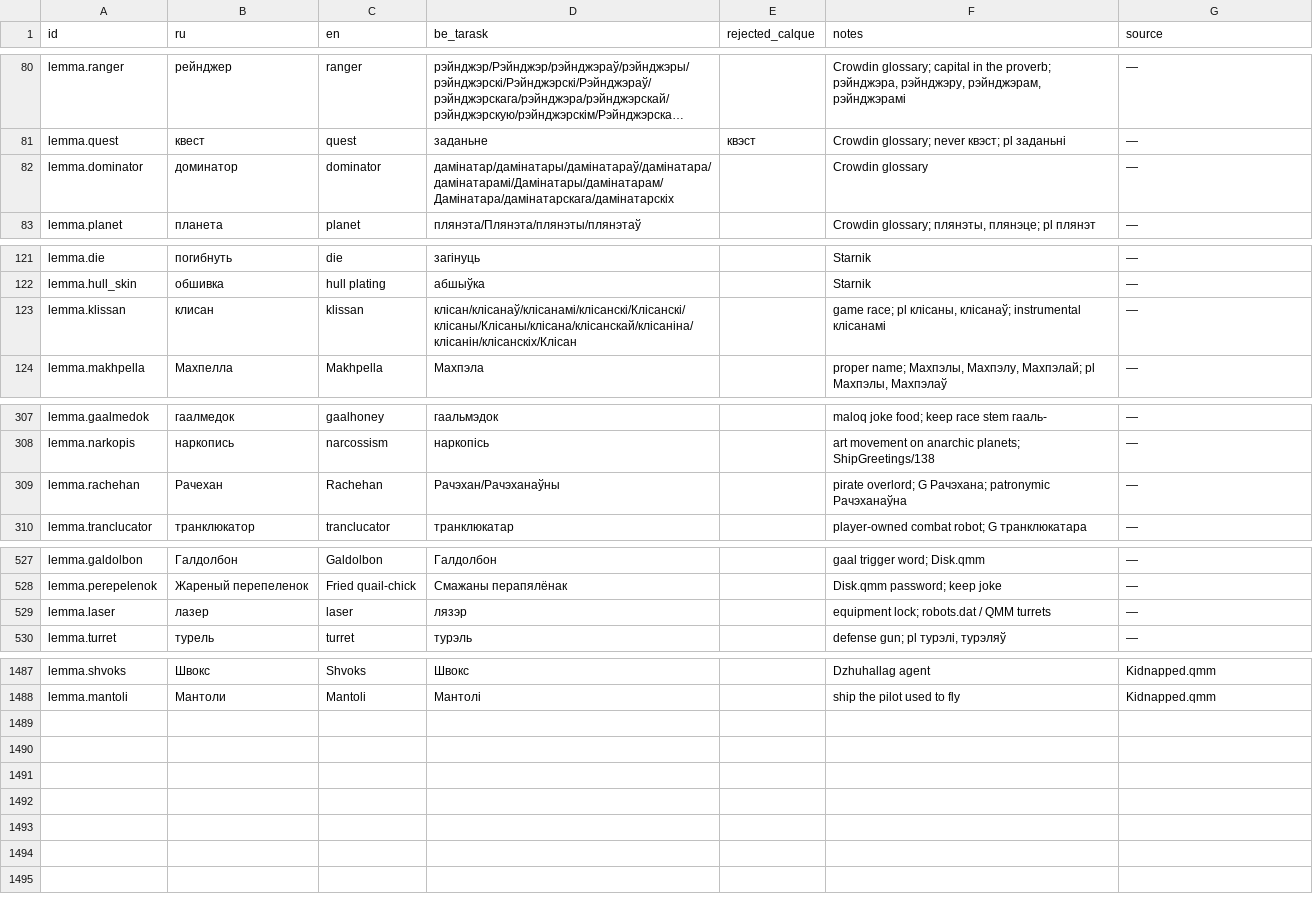
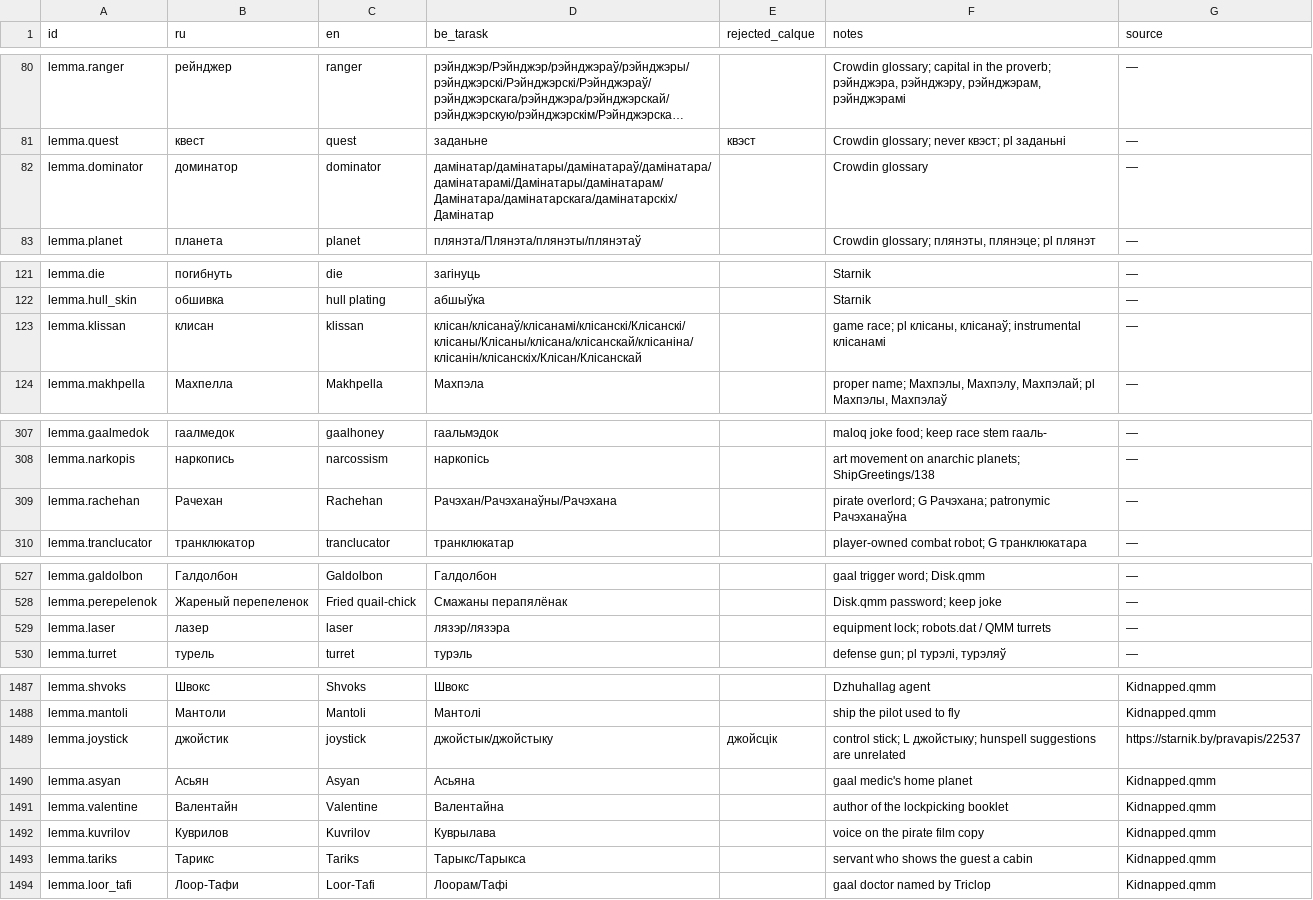
Before and after one commit to siarhei-zavadski/space-rangers-be-translation, a TSV file: TERMBASE.tsv, drawn as a sheet; only a part is shown, gaps mark what is left out; long unchanged cells end in …; the diff covers the shown part only; the diff names each change by its address in the sheet, - before the commit and + after, or states it on an @@ line.

```diff
--- a/TERMBASE.tsv
+++ b/TERMBASE.tsv
-D82 (be_tarask): дамінатар/дамінатары/дамінатараў/дамінатара/дамінатарамі/Дамінатары/дамінатарам/Дамінатара/дамінатарскага/дамінатарскіх
+D82 (be_tarask): дамінатар/дамінатары/дамінатараў/дамінатара/дамінатарамі/Дамінатары/дамінатарам/Дамінатара/дамінатарскага/дамінатарскіх/Дамінатар
-D123 (be_tarask): клісан/клісанаў/клісанамі/клісанскі/Клісанскі/клісаны/Клісаны/клісана/клісанскай/клісаніна/клісанін/клісанскіх/Клісан
+D123 (be_tarask): клісан/клісанаў/клісанамі/клісанскі/Клісанскі/клісаны/Клісаны/клісана/клісанскай/клісаніна/клісанін/клісанскіх/Клісан/Клісанскай
-D309 (be_tarask): Рачэхан/Рачэханаўны
+D309 (be_tarask): Рачэхан/Рачэханаўны/Рачэхана
-D529 (be_tarask): лязэр
+D529 (be_tarask): лязэр/лязэра
+row 1489: lemma.joystick | джойстик | joystick | джойстык/джойстыку | джойсцік | control stick; L джойстыку; hunspell suggestions are unrelated | https://starnik.by/pravapis/22537
+row 1490: lemma.asyan | Асьян | Asyan | Асьяна |  | gaal medic's home planet | Kidnapped.qmm
+row 1491: lemma.valentine | Валентайн | Valentine | Валентайна |  | author of the lockpicking booklet | Kidnapped.qmm
+row 1492: lemma.kuvrilov | Куврилов | Kuvrilov | Куврылава |  | voice on the pirate film copy | Kidnapped.qmm
+row 1493: lemma.tariks | Тарикс | Tariks | Тарыкс/Тарыкса |  | servant who shows the guest a cabin | Kidnapped.qmm
+row 1494: lemma.loor_tafi | Лоор-Тафи | Loor-Tafi | Лоорам/Тафі |  | gaal doctor named by Triclop | Kidnapped.qmm
```
Also changed, not shown: 3 edited cells elsewhere in this file, 1 other file.
